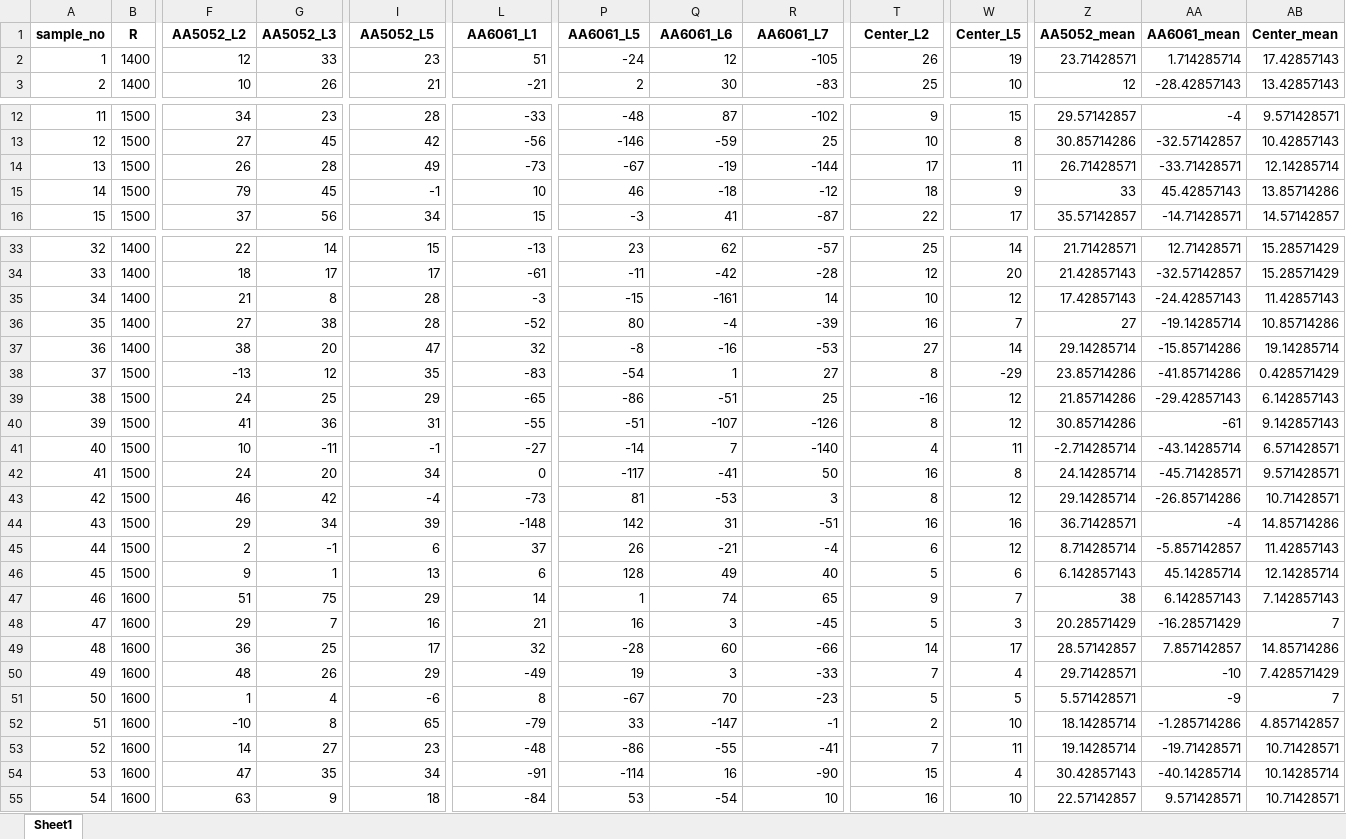
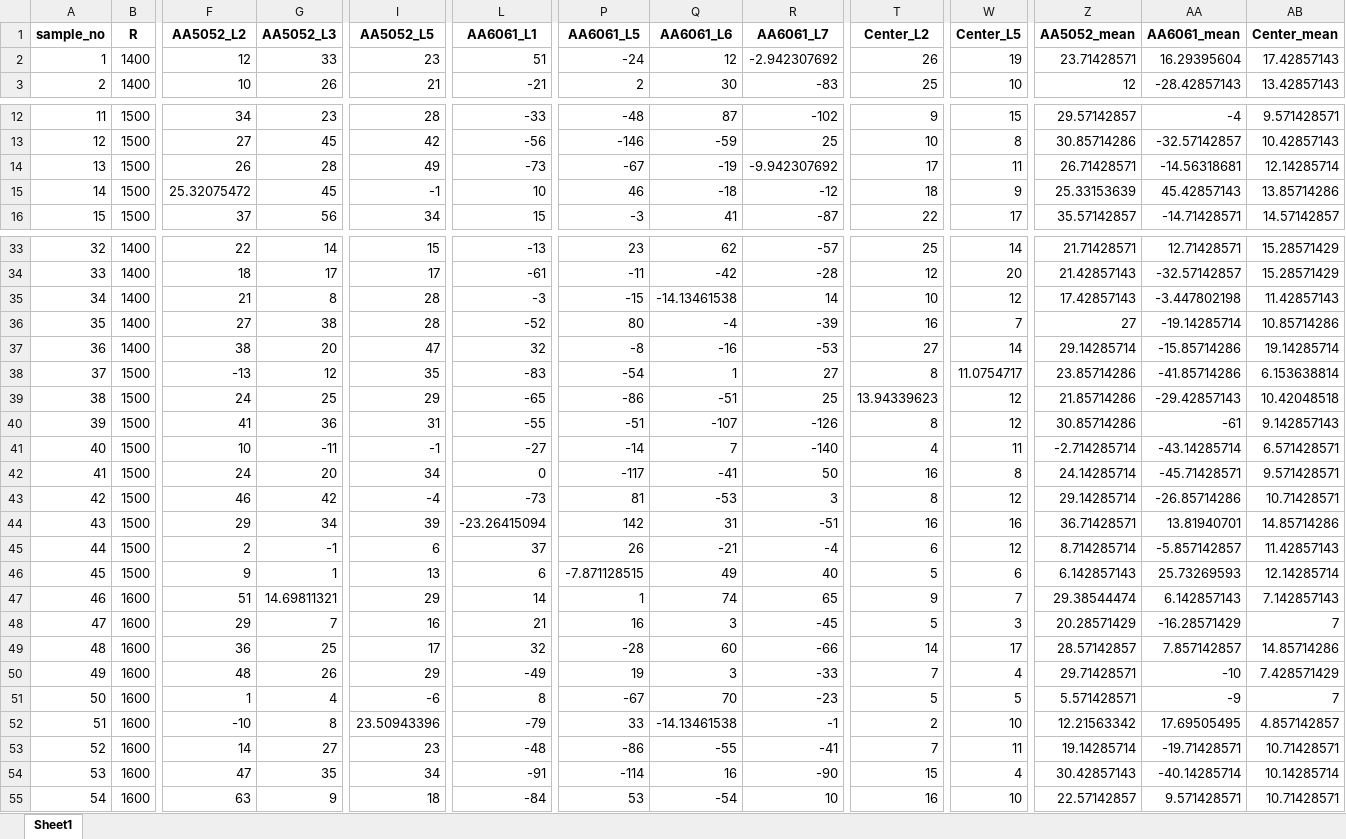
Before and after one commit to warisa-cmu/weld-ml, an Excel workbook: src/P03_data_preprocess/S01_residual_stress_wide_format.xlsx, sheet Sheet1, drawn as a sheet; only a part is shown, gaps mark what is left out; values as stored, in another font and other column widths than the file's, no borders; the diff covers the shown part only; the diff names each change by its address in the sheet, - before the commit and + after, or states it on an @@ line.

```diff
--- a/src/P03_data_preprocess/S01_residual_stress_wide_format.xlsx (sheet Sheet1)
+++ b/src/P03_data_preprocess/S01_residual_stress_wide_format.xlsx (sheet Sheet1)
-R2 (AA6061_L7): -105
+R2 (AA6061_L7): -2.942307692
-AA2 (AA6061_mean): 1.714285714
+AA2 (AA6061_mean): 16.29395604
-R14 (AA6061_L7): -144
+R14 (AA6061_L7): -9.942307692
-AA14 (AA6061_mean): -33.71428571
+AA14 (AA6061_mean): -14.56318681
-F15 (AA5052_L2): 79
+F15 (AA5052_L2): 25.32075472
-Z15 (AA5052_mean): 33
+Z15 (AA5052_mean): 25.33153639
-Q35 (AA6061_L6): -161
+Q35 (AA6061_L6): -14.13461538
-AA35 (AA6061_mean): -24.42857143
+AA35 (AA6061_mean): -3.447802198
-W38 (Center_L5): -29
+W38 (Center_L5): 11.0754717
-AB38 (Center_mean): 0.428571429
+AB38 (Center_mean): 6.153638814
-T39 (Center_L2): -16
+T39 (Center_L2): 13.94339623
-AB39 (Center_mean): 6.142857143
+AB39 (Center_mean): 10.42048518
-L44 (AA6061_L1): -148
+L44 (AA6061_L1): -23.26415094
-AA44 (AA6061_mean): -4
+AA44 (AA6061_mean): 13.81940701
-P46 (AA6061_L5): 128
+P46 (AA6061_L5): -7.871128515
-AA46 (AA6061_mean): 45.14285714
+AA46 (AA6061_mean): 25.73269593
-G47 (AA5052_L3): 75
+G47 (AA5052_L3): 14.69811321
-Z47 (AA5052_mean): 38
+Z47 (AA5052_mean): 29.38544474
-I52 (AA5052_L5): 65
+I52 (AA5052_L5): 23.50943396
-Q52 (AA6061_L6): -147
+Q52 (AA6061_L6): -14.13461538
-Z52 (AA5052_mean): 18.14285714
+Z52 (AA5052_mean): 12.21563342
-AA52 (AA6061_mean): -1.285714286
+AA52 (AA6061_mean): 17.69505495
```
Also changed, not shown: 6 edited cells elsewhere in this sheet, 6 other files.
